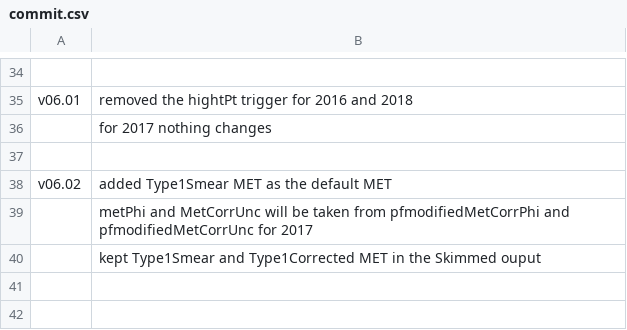
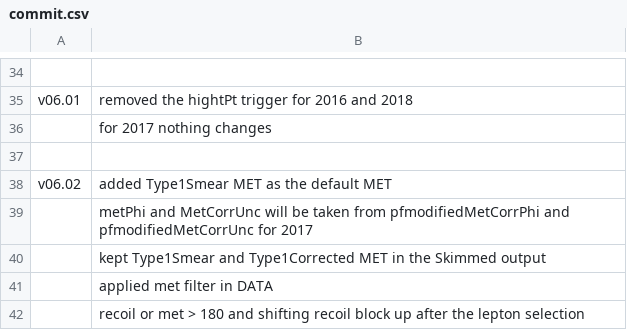
Before and after one commit to fasyakhuza/ExoPieSlimmer-2017Only, a CSV file: commit.csv, drawn as a sheet; only a part is shown, gaps mark what is left out.

Commit message:
applied met > 180 GeV

```diff
--- a/commit.csv
+++ b/commit.csv
@@ -39,2 +39,4 @@ v06.02 , added Type1Smear MET as the default MET
        , metPhi and MetCorrUnc will be taken from pfmodifiedMetCorrPhi and pfmodifiedMetCorrUnc for 2017
-       , kept Type1Smear and Type1Corrected MET in the Skimmed ouput
+       , kept Type1Smear and Type1Corrected MET in the Skimmed output
+       , applied met filter in DATA
+       , recoil or met > 180 and shifting recoil block up after the lepton selection
```
Also changed, not shown: 1 other file.
